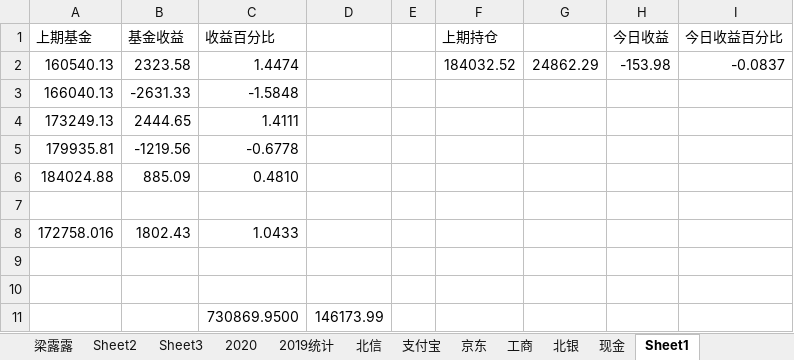
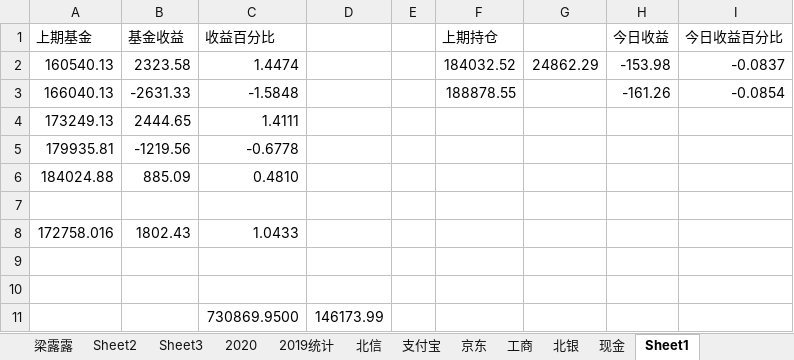
Before and after one commit to czl315/ttjj, an Excel workbook: src/main/java/live/liveMe202011.xlsx, sheet Sheet1, drawn as a sheet; values as stored, in another font and other column widths than the file's, no borders; the diff names each change by its address in the sheet, - before the commit and + after, or states it on an @@ line.

```diff
--- a/src/main/java/live/liveMe202011.xlsx (sheet Sheet1)
+++ b/src/main/java/live/liveMe202011.xlsx (sheet Sheet1)
-F3 (上期持仓): (empty)
+F3 (上期持仓): 188878.55
-H3 (今日收益): (empty)
+H3 (今日收益): -161.26
-I3 (今日收益百分比): (empty)
+I3 (今日收益百分比): -0.0854
```
Also changed, not shown: 3 other files.
